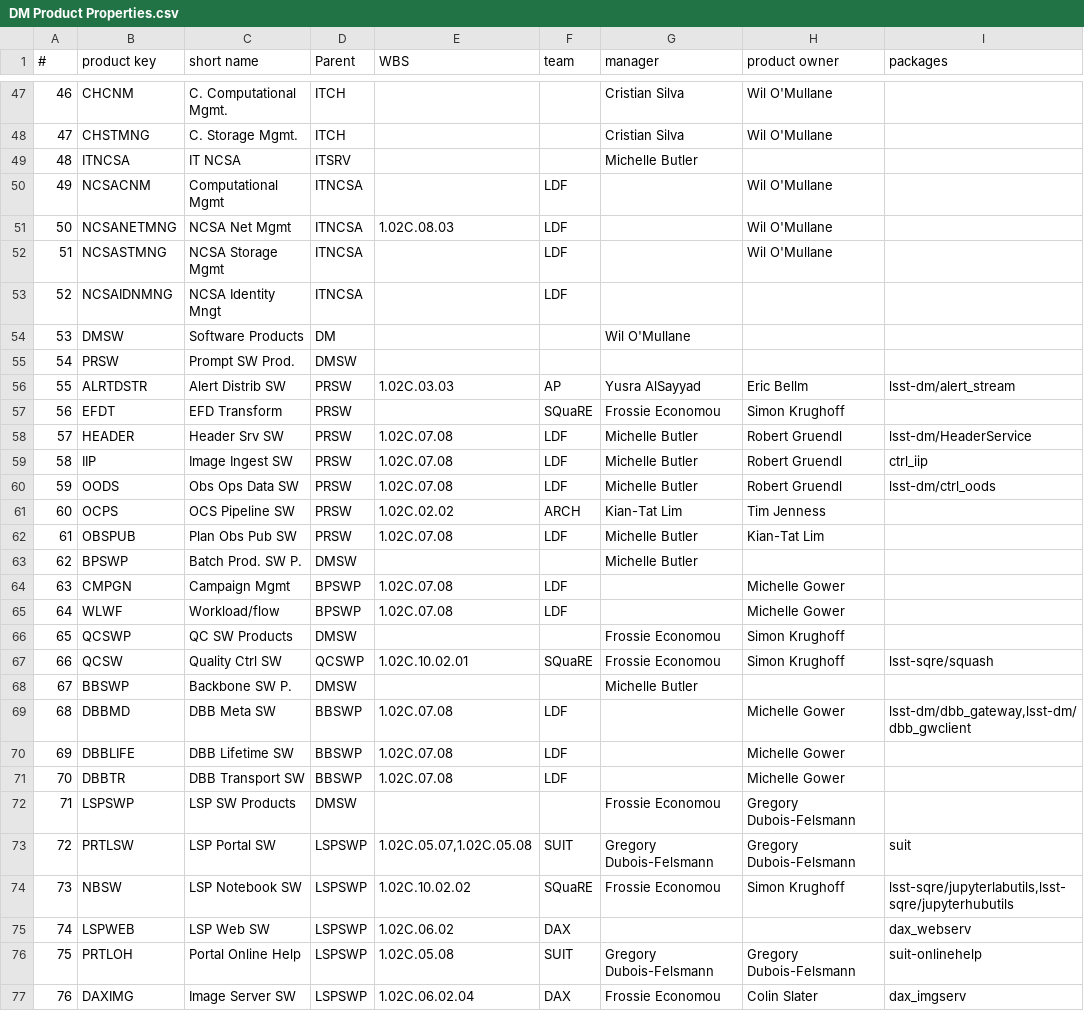
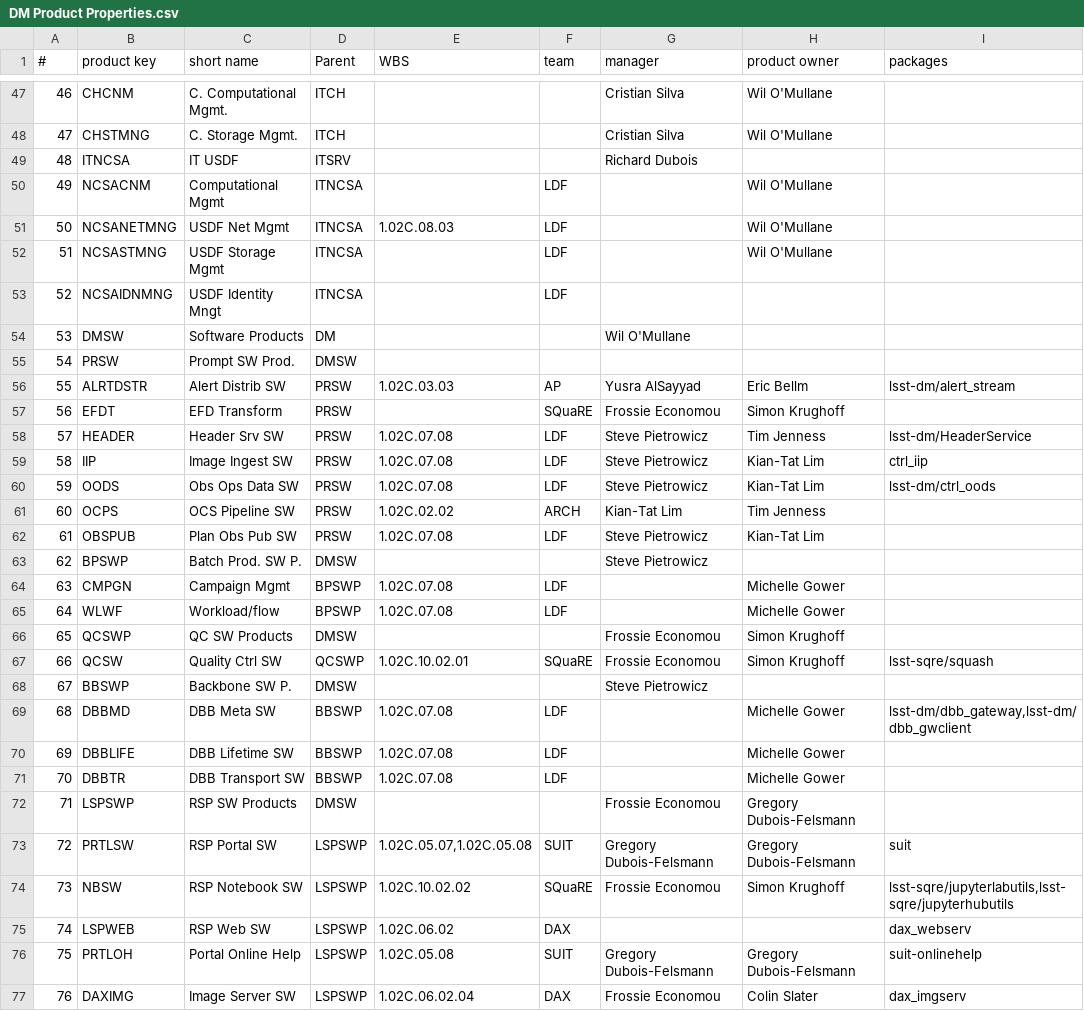
Before and after one commit to lsst/LDM-294, a CSV file: DM Product Properties.csv, drawn as a sheet; only a part is shown, gaps mark what is left out; the diff covers the shown part only; the diff names each change by its address in the sheet, - before the commit and + after, or states it on an @@ line.

Commit message:
new products list

```diff
--- a/DM Product Properties.csv
+++ b/DM Product Properties.csv
-C49 (short name): IT NCSA
+C49 (short name): IT USDF
-G49 (manager): Michelle Butler
+G49 (manager): Richard Dubois
-C51 (short name): NCSA Net Mgmt
+C51 (short name): USDF Net Mgmt
-C52 (short name): NCSA Storage Mgmt
+C52 (short name): USDF Storage Mgmt
-C53 (short name): NCSA Identity Mngt
+C53 (short name): USDF Identity Mngt
-G58:G60 (manager): Michelle Butler
+G58:G60 (manager): Steve Pietrowicz
-H58 (product owner): Robert Gruendl
+H58 (product owner): Tim Jenness
-H59:H60 (product owner): Robert Gruendl
+H59:H60 (product owner): Kian-Tat Lim
-G62:G63 (manager): Michelle Butler
+G62:G63 (manager): Steve Pietrowicz
-G68 (manager): Michelle Butler
+G68 (manager): Steve Pietrowicz
-C72 (short name): LSP SW Products
+C72 (short name): RSP SW Products
-C73 (short name): LSP Portal SW
+C73 (short name): RSP Portal SW
-C74 (short name): LSP Notebook SW
+C74 (short name): RSP Notebook SW
-C75 (short name): LSP Web SW
+C75 (short name): RSP Web SW
```
Also changed, not shown: 2 added rows, 29 edited cells and row numbers in column A elsewhere in this file, 1 other file.
